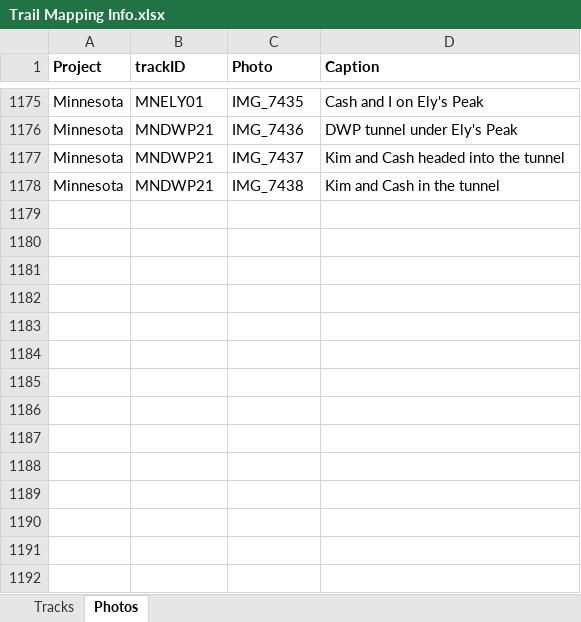
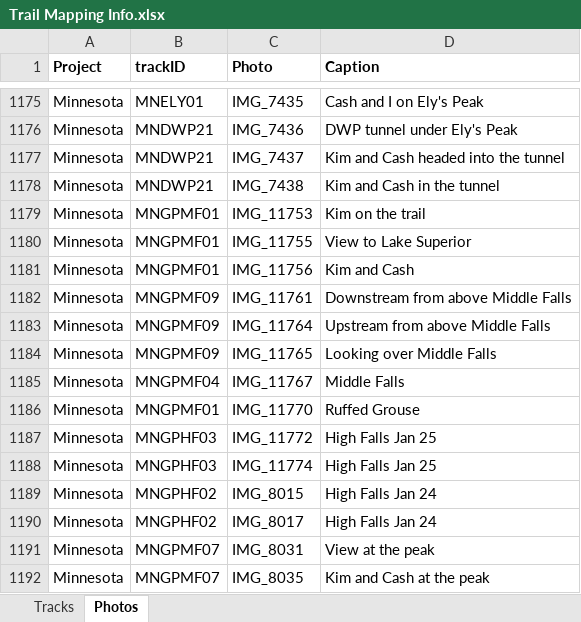
Before and after one commit to droglenc/MAPPING, an Excel workbook: Data/Trail Mapping Info.xlsx, sheet Photos, drawn as a sheet; only a part is shown, gaps mark what is left out; values as stored, in another font and other column widths than the file's, no borders; the diff names each change by its address in the sheet, - before the commit and + after, or states it on an @@ line.

```diff
--- a/Data/Trail Mapping Info.xlsx (sheet Photos)
+++ b/Data/Trail Mapping Info.xlsx (sheet Photos)
+row 1179: Minnesota | MNGPMF01 | IMG_11753 | Kim on the trail
+row 1180: Minnesota | MNGPMF01 | IMG_11755 | View to Lake Superior
+row 1181: Minnesota | MNGPMF01 | IMG_11756 | Kim and Cash
+row 1182: Minnesota | MNGPMF09 | IMG_11761 | Downstream from above Middle Falls
+row 1183: Minnesota | MNGPMF09 | IMG_11764 | Upstream from above Middle Falls
+row 1184: Minnesota | MNGPMF09 | IMG_11765 | Looking over Middle Falls
+row 1185: Minnesota | MNGPMF04 | IMG_11767 | Middle Falls
+row 1186: Minnesota | MNGPMF01 | IMG_11770 | Ruffed Grouse
+row 1187: Minnesota | MNGPHF03 | IMG_11772 | High Falls Jan 25
+row 1188: Minnesota | MNGPHF03 | IMG_11774 | High Falls Jan 25
+row 1189: Minnesota | MNGPHF02 | IMG_8015 | High Falls Jan 24
+row 1190: Minnesota | MNGPHF02 | IMG_8017 | High Falls Jan 24
+row 1191: Minnesota | MNGPMF07 | IMG_8031 | View at the peak
+row 1192: Minnesota | MNGPMF07 | IMG_8035 | Kim and Cash at the peak
```
Also changed, not shown: sheet Tracks, 37 other files.
